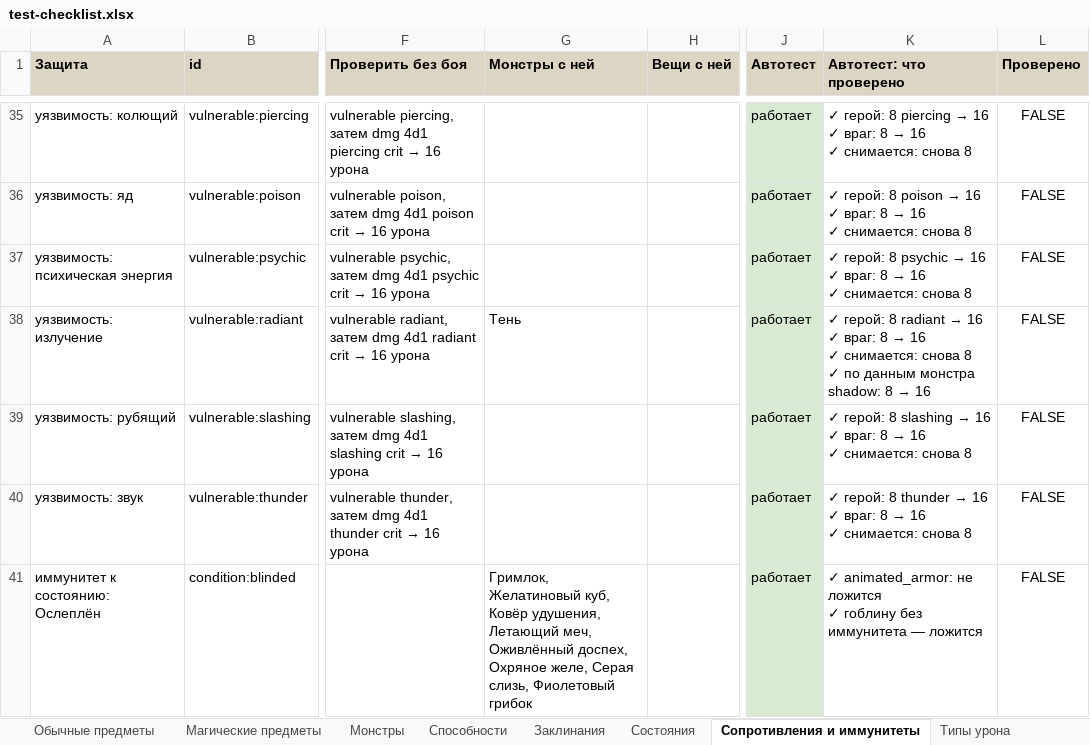
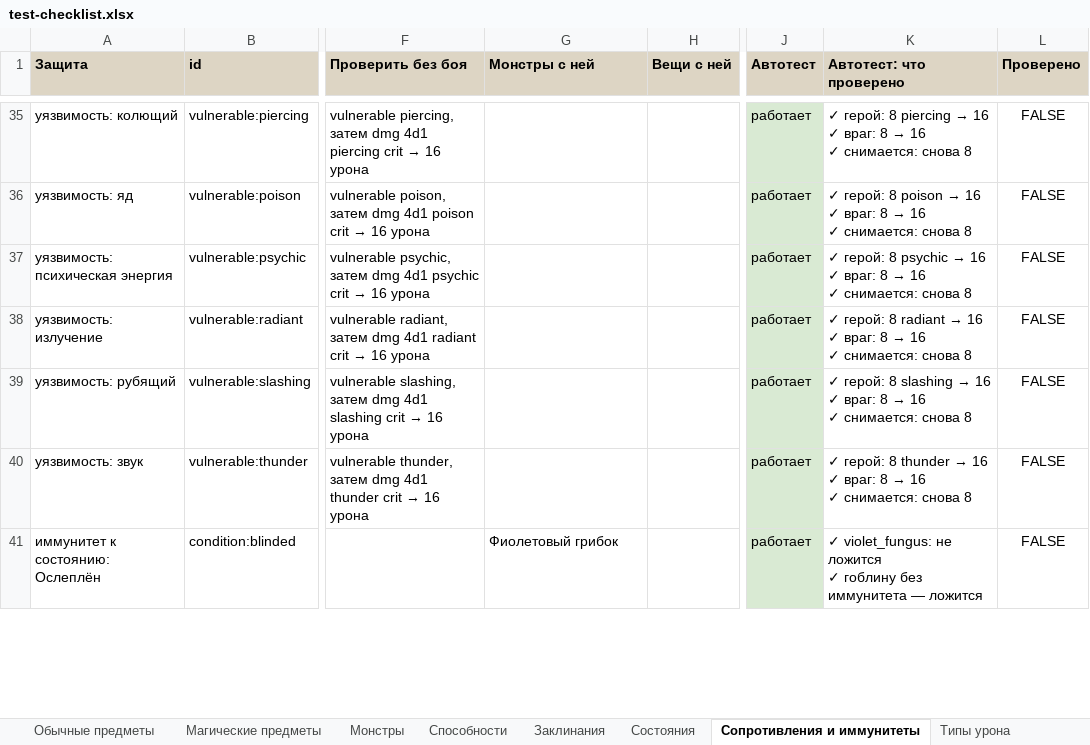
Before and after one commit to rapotekhin/dnd_llm, an Excel workbook: docs/checklist/test-checklist.xlsx, sheet Сопротивления и иммунитеты, drawn as a sheet; only a part is shown, gaps mark what is left out; values as stored, in another font and other column widths than the file's, no borders; conditional formats not drawn; ↵ is a line break in a cell; the diff covers the shown part only; the diff names each change by its address in the sheet, - before the commit and + after, or states it on an @@ line.

```diff
--- a/docs/checklist/test-checklist.xlsx (sheet Сопротивления и иммунитеты)
+++ b/docs/checklist/test-checklist.xlsx (sheet Сопротивления и иммунитеты)
-G38 (Монстры с ней): Тень
+G38 (Монстры с ней): (empty)
@@ K38 (Автотест: что проверено): …снова 8 ↵ ✓ по данным монстра shadow: 8 → 16 → …снова 8 @@
-G41 (Монстры с ней): Гримлок, Желатиновый куб, Ковёр удушения, Летающий меч, Оживлённый доспех, Охряное желе, Серая слизь, Фиолетовый грибок
+G41 (Монстры с ней): Фиолетовый грибок
-K41 (Автотест: что проверено): ✓ animated_armor: не ложится…
+K41 (Автотест: что проверено): ✓ violet_fungus: не ложится…
```
Also changed, not shown: 2 removed rows and 44 edited cells elsewhere in this sheet, sheet Монстры, sheet Способности, sheet Состояния, sheet Обычные предметы, sheet Заклинания, sheet Типы урона, 34 other files.
